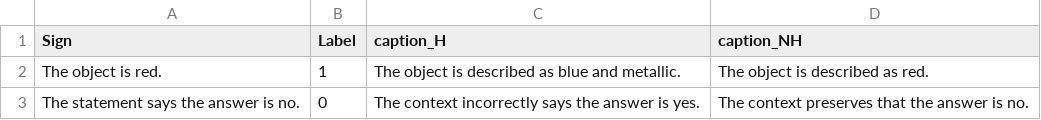
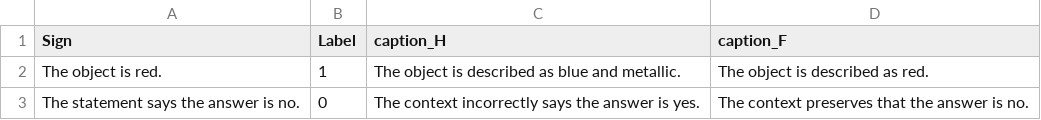
Before and after one commit to hefengcs/HIVE, a CSV file: examples/data/sample_clean_data.csv, drawn as a sheet.

```diff
--- a/examples/data/sample_clean_data.csv
+++ b/examples/data/sample_clean_data.csv
@@ -1,2 +1,2 @@
-Sign,Label,caption_H,caption_NH
+Sign,Label,caption_H,caption_F
 "The object is red.",1,"The object is described as blue and metallic.","The object is described as red."
```
Also changed, not shown: 10 other files.
